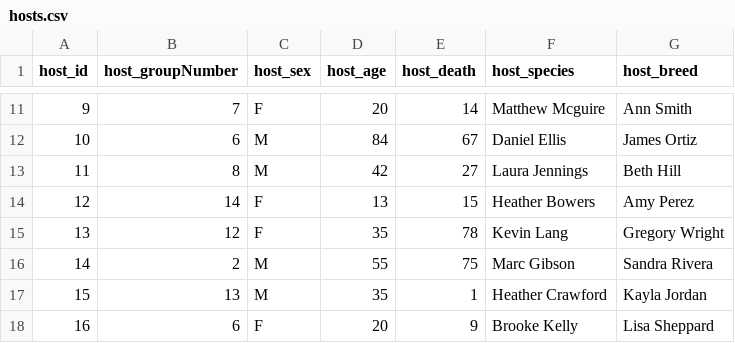
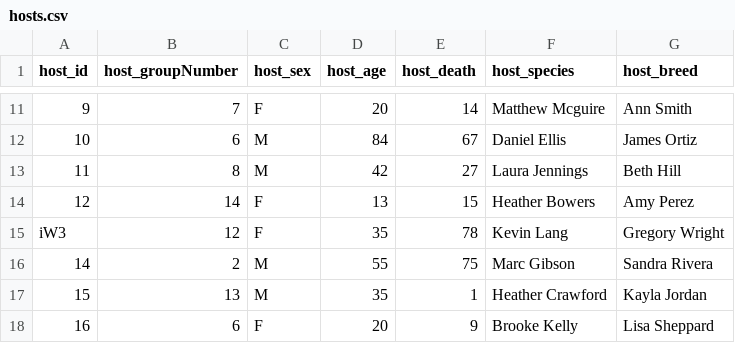
Before and after one commit to UtrechtUniversity/autumn-fair, a CSV file: data/synthetic_data/hosts.csv, drawn as a sheet; only a part is shown, gaps mark what is left out.

Commit message:
add cross column checks

```diff
--- a/data/synthetic_data/hosts.csv
+++ b/data/synthetic_data/hosts.csv
@@ -14,3 +14,3 @@ host_id,host_groupNumber,host_sex,host_age,host_death,host_species,host_breed
 12,14,F,13,15,Heather Bowers,Amy Perez
-13,12,F,35,78,Kevin Lang,Gregory Wright
+iW3,12,F,35,78,Kevin Lang,Gregory Wright
 14,2,M,55,75,Marc Gibson,Sandra Rivera
```
Also changed, not shown: data/synthetic_data/host_events.csv, 1 other file.
